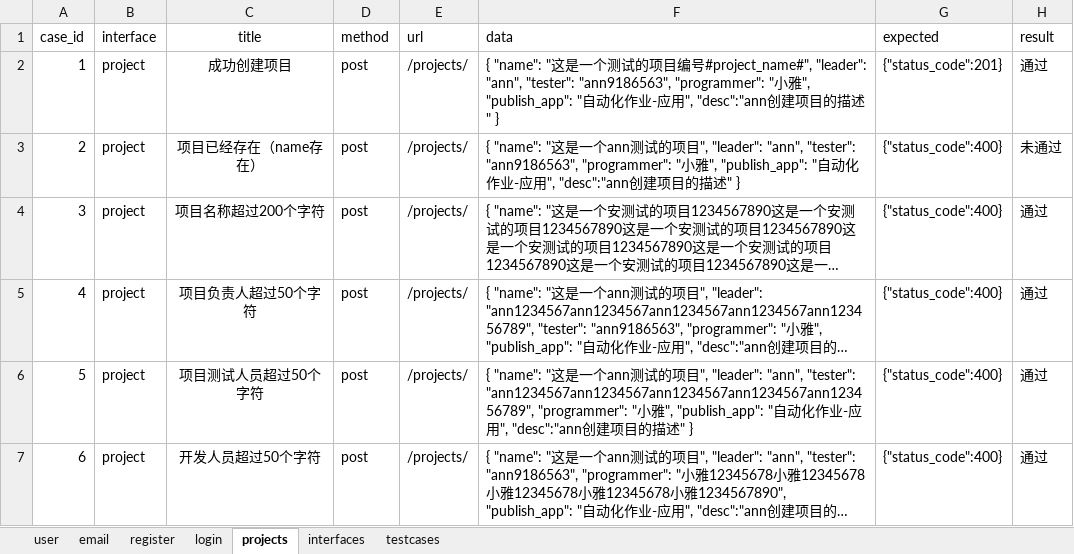
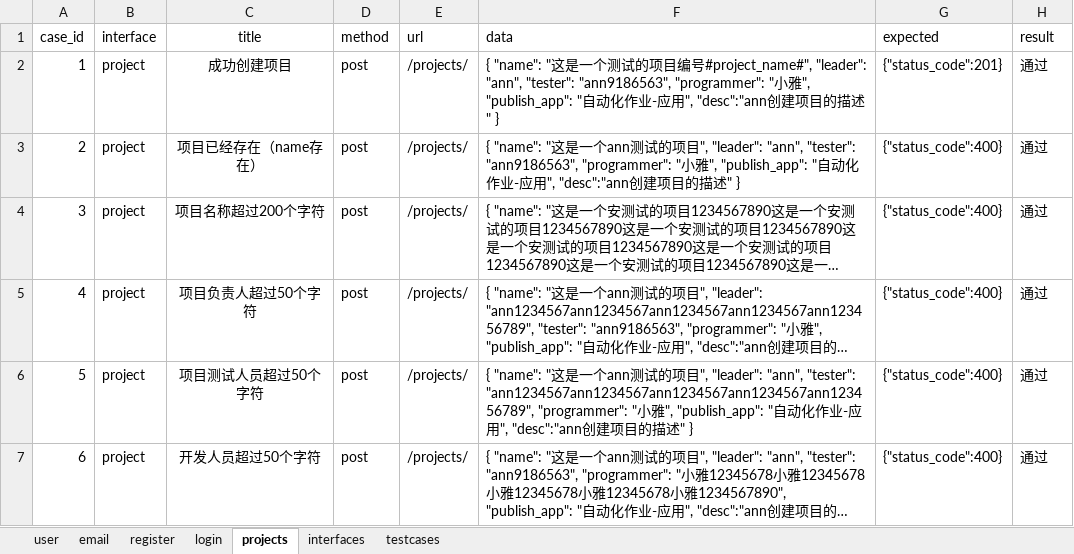
Before and after one commit to anzhenzhen334/task_testing, an Excel workbook: data/apicases.xlsx, sheet projects, drawn as a sheet; only a part is shown; long unchanged cells end in …; values as stored, in another font and other column widths than the file's, no borders; the diff names each change by its address in the sheet, - before the commit and + after, or states it on an @@ line.

```diff
--- a/data/apicases.xlsx (sheet projects)
+++ b/data/apicases.xlsx (sheet projects)
-H3 (result): 未通过
+H3 (result): 通过
```
Also changed, not shown: sheet testcases, sheet register, 8 other files.
